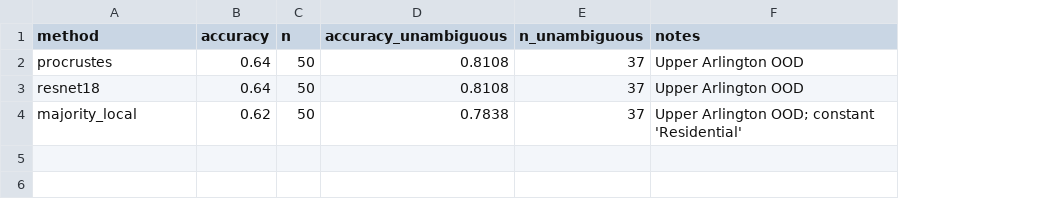
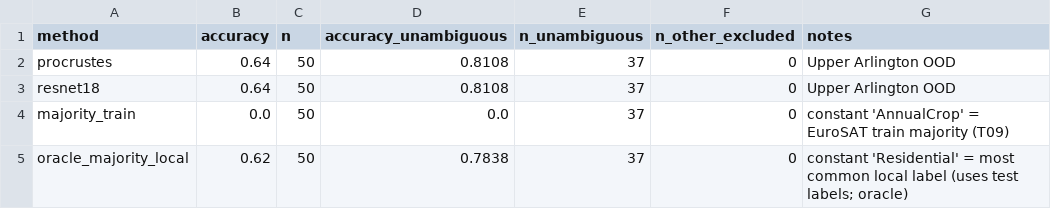
Before and after one commit to JohnPoole3rd/veritas, a CSV file: artifacts/metrics/local_summary.csv, drawn as a sheet; addresses are those after the commit; the diff names each change by its address in the sheet, - before the commit and + after, or states it on an @@ line.

```diff
--- a/artifacts/metrics/local_summary.csv
+++ b/artifacts/metrics/local_summary.csv
+column F (n_other_excluded), rows 2-3: 0 | 0; row 5: 0
+row 4: majority_train | 0.0 | 50 | 0.0 | 37 | 0 | constant 'AnnualCrop' = EuroSAT train majority (T09)
-A5 (method): majority_local
+A5 (method): oracle_majority_local
-G5 (notes): Upper Arlington OOD; constant 'Residential'
+G5 (notes): constant 'Residential' = most common local label (uses test labels; oracle)
```
Also changed, not shown: artifacts/metrics/caption_classification_test.csv, artifacts/metrics/caption_classification_val.csv, 23 other files.
